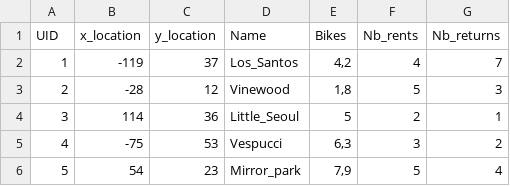
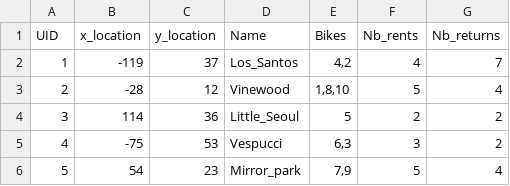
Before and after one commit to Mathu-lmn/NF6A-project, a CSV file: Stations copy.csv, drawn as a sheet.

```diff
--- a/Stations copy.csv
+++ b/Stations copy.csv
@@ -2,4 +2,4 @@ UID,x_location,y_location,Name,Bikes,Nb_rents,Nb_returns
 1,-119,37,Los_Santos,"4,2",4,7
-2,-28,12,Vinewood,"1,8",5,3
-3,114,36,Little_Seoul,5,2,1
+2,-28,12,Vinewood,"1,8,10",5,4
+3,114,36,Little_Seoul,"5",2,2
 4,-75,53,Vespucci,"6,3",3,2
```
Also changed, not shown: Stations.csv, 3 other files.
